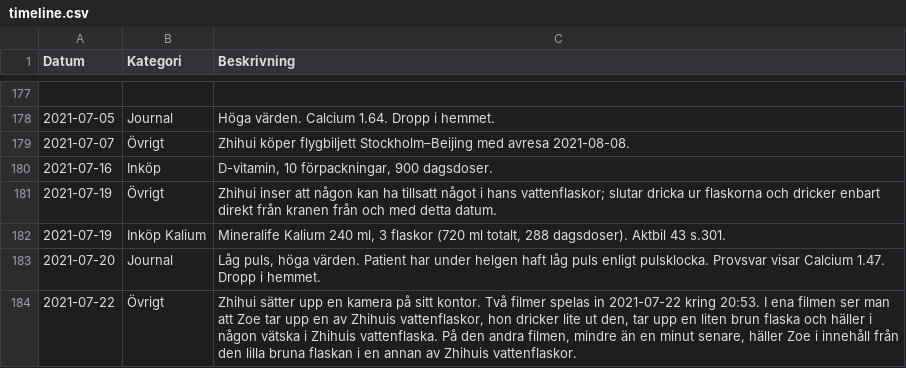
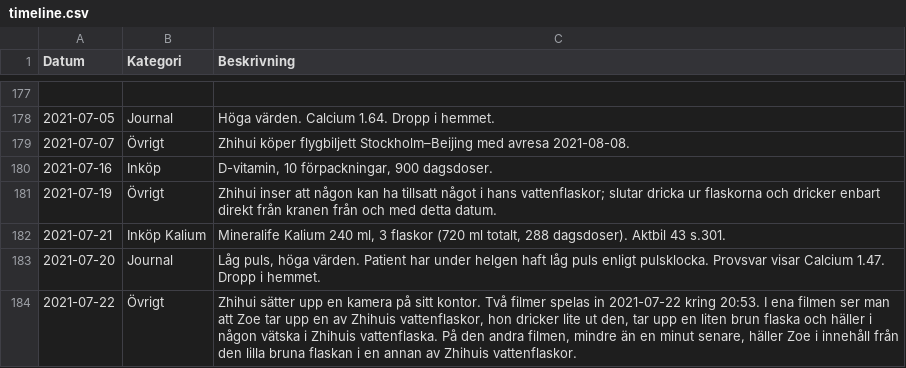
Before and after one commit to jeffery812/timeline, a CSV file: timeline.csv, drawn as a sheet; only a part is shown, gaps mark what is left out.

Commit message:
Fix event date and category color mismatches on timeline
Correct the Mineralife Kalium purchase date (2021-07-21) and fix
CAT_COLOR/CAT_INDENT keys, which referenced an old category scheme
and silently fell back to Övrigt's green (or gray in the filter
legend) for Inköp, Värde, and Besökta hemsidor. Also switch the
date badge month display to numeric instead of the abbreviation.

```diff
--- a/timeline.csv
+++ b/timeline.csv
@@ -181,3 +181,3 @@ Datum|Kategori|Beskrivning
 2021-07-19|Övrigt|Zhihui inser att någon kan ha tillsatt något i hans vattenflaskor; slutar dricka ur flaskorna och dricker enbart direkt från kranen från och med detta datum.
-2021-07-19|Inköp Kalium|Mineralife Kalium 240 ml, 3 flaskor (720 ml totalt, 288 dagsdoser). Aktbil 43 s.301.
+2021-07-21|Inköp Kalium|Mineralife Kalium 240 ml, 3 flaskor (720 ml totalt, 288 dagsdoser). Aktbil 43 s.301.
 2021-07-20|Journal|Låg puls, höga värden. Patient har under helgen haft låg puls enligt pulsklocka. Provsvar visar Calcium 1.47. Dropp i hemmet.
```
Also changed, not shown: 1 other file.
